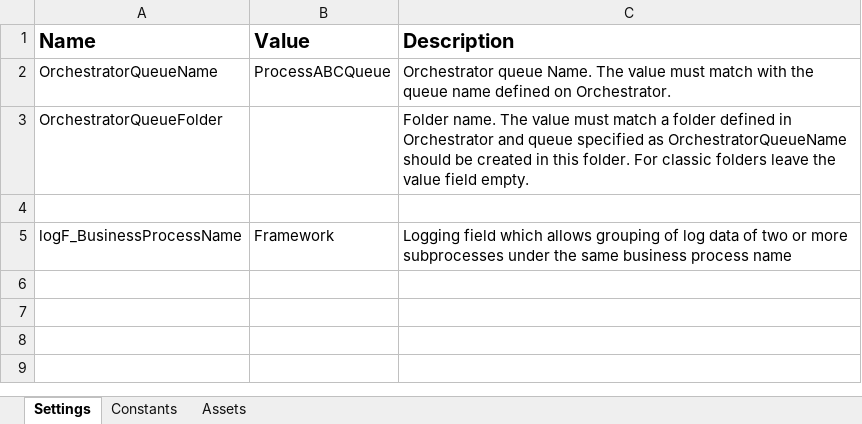
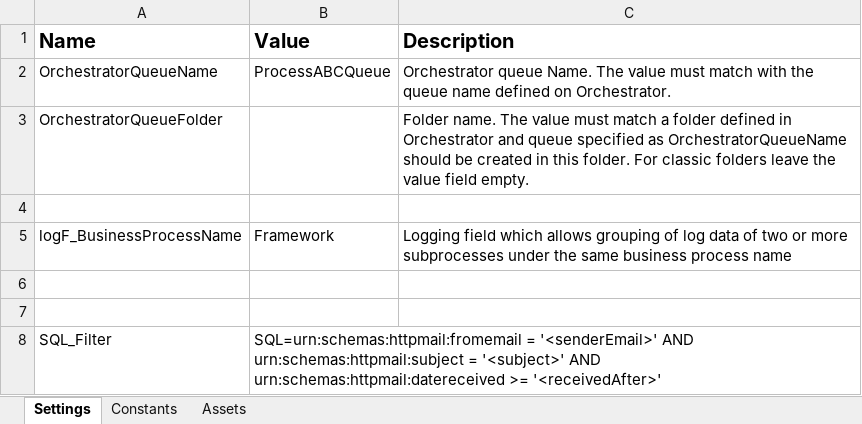
Before and after one commit to IoanSuciuR/LC_Unattended_VoucherOrder_ProcessOrderEmail, an Excel workbook: Data/Config.xlsx, sheet Settings, drawn as a sheet; values as stored, in another font and other column widths than the file's, no borders; the diff names each change by its address in the sheet, - before the commit and + after, or states it on an @@ line.

```diff
--- a/Data/Config.xlsx (sheet Settings)
+++ b/Data/Config.xlsx (sheet Settings)
+row 6: (empty)
+row 7: (empty)
+row 8: SQL_Filter | SQL=urn:schemas:httpmail:fromemail = '<senderEmail>' AND urn:schemas:httpmail:subject = '<subject>' AND urn:schemas:httpmail:datereceived >= '<receivedAfter>'
```
Also changed, not shown: sheet Assets, 9 other files.
